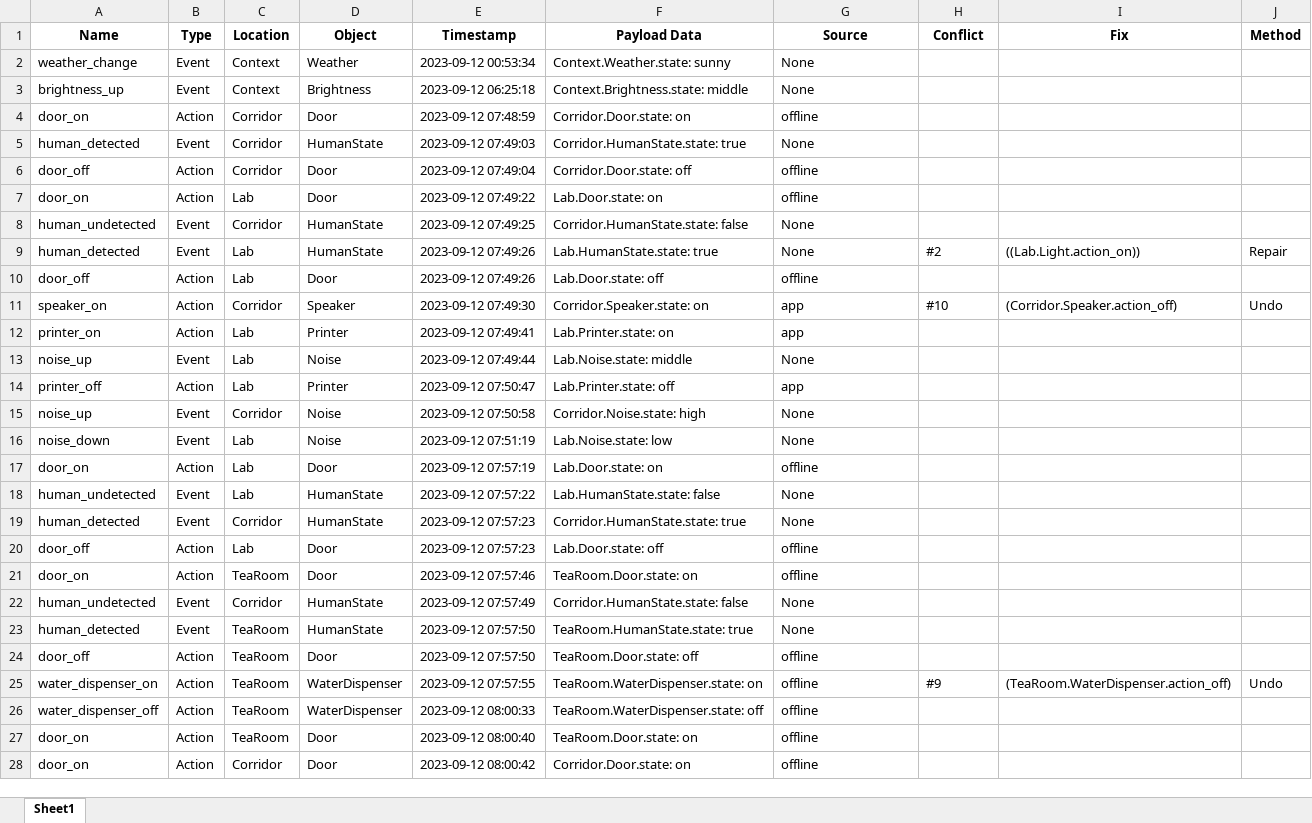
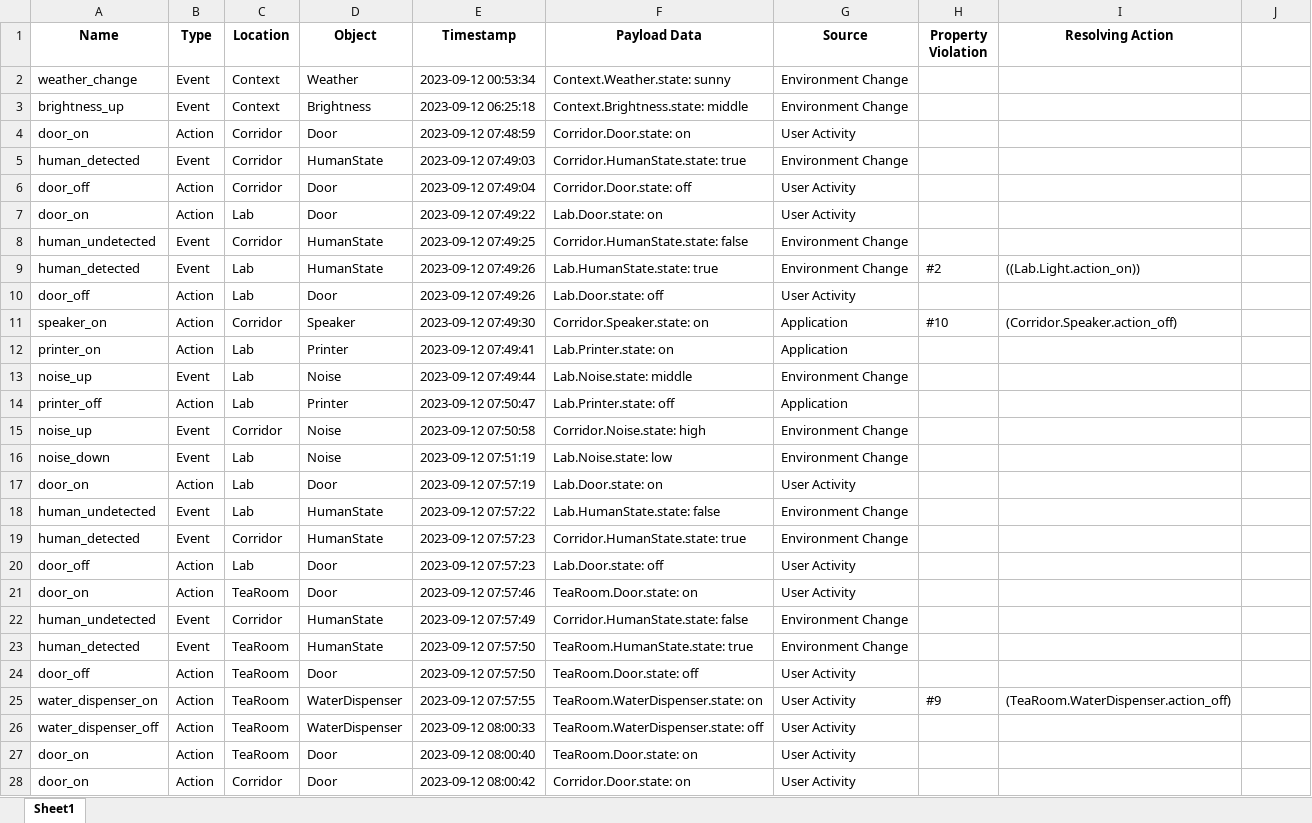
Before and after one commit to EnvGuard-2024/EnvGuard-2025.github.io, an Excel workbook: office-dataset/day_09.xlsx, sheet Sheet1, drawn as a sheet; only a part is shown; values as stored, in another font and other column widths than the file's, no borders; the diff covers the shown part only; the diff names each change by its address in the sheet, - before the commit and + after, or states it on an @@ line.

```diff
--- a/office-dataset/day_09.xlsx (sheet Sheet1)
+++ b/office-dataset/day_09.xlsx (sheet Sheet1)
-H1: Conflict
+H1: Property Violation
-I1: Fix
+I1: Resolving Action
-J1: Method
+J1: (empty)
-G2:G3 (Source): None
+G2:G3 (Source): Environment Change
-G4 (Source): offline
+G4 (Source): User Activity
-G5 (Source): None
+G5 (Source): Environment Change
-G6:G7 (Source): offline
+G6:G7 (Source): User Activity
-G8:G9 (Source): None
+G8:G9 (Source): Environment Change
-J9: Repair
+J9: (empty)
-G10 (Source): offline
+G10 (Source): User Activity
-G11:G12 (Source): app
+G11:G12 (Source): Application
-J11: Undo
+J11: (empty)
-G13 (Source): None
+G13 (Source): Environment Change
-G14 (Source): app
+G14 (Source): Application
-G15:G16 (Source): None
+G15:G16 (Source): Environment Change
-G17 (Source): offline
+G17 (Source): User Activity
-G18:G19 (Source): None
+G18:G19 (Source): Environment Change
-G20:G21 (Source): offline
+G20:G21 (Source): User Activity
-G22:G23 (Source): None
+G22:G23 (Source): Environment Change
-G24:G28 (Source): offline
+G24:G28 (Source): User Activity
-J25: Undo
+J25: (empty)
```
Also changed, not shown: 1806 edited cells elsewhere in this sheet, office-dataset/day_01.xlsx, office-dataset/day_02.xlsx, 30 other files.
